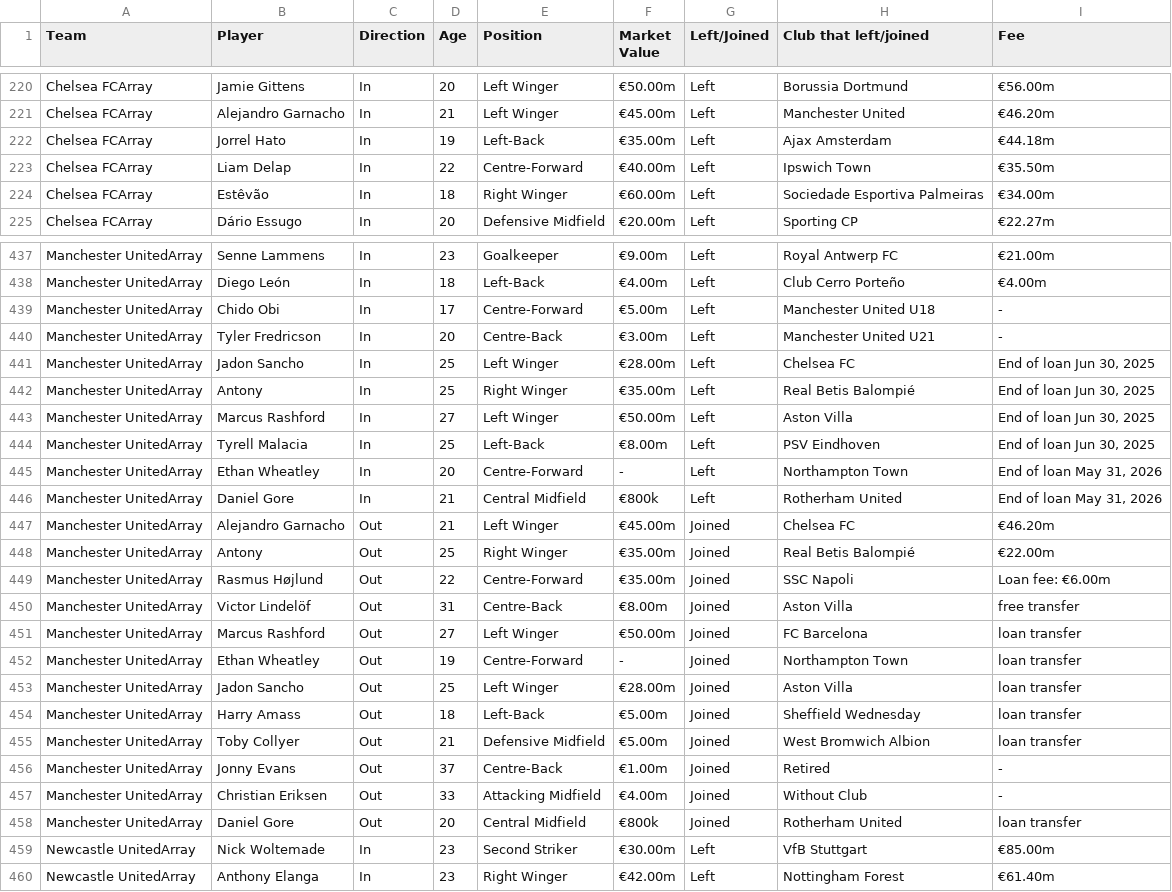
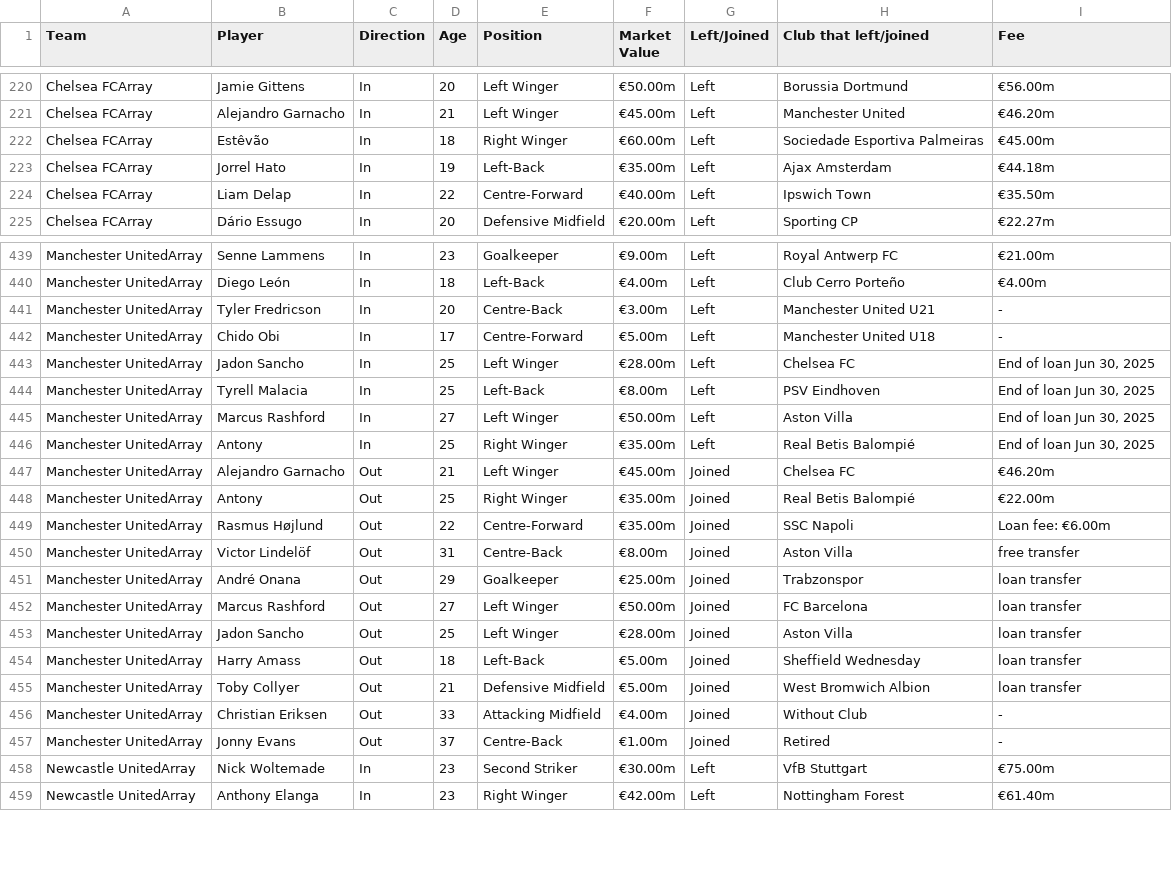
Before and after one commit to Chris-D-Jose-Castaneda/Premier_League_2025_26_Prediction, a CSV file: transfers.csv, drawn as a sheet; only a part is shown, gaps mark what is left out; the diff covers the shown part only.

```diff
--- a/transfers.csv
+++ b/transfers.csv
@@ -221,5 +221,5 @@ Chelsea FCArray,Jamie Gittens,In,20,Left Winger,€50.00m,Left,Borussia Dortmund
 Chelsea FCArray,Alejandro Garnacho,In,21,Left Winger,€45.00m,Left,Manchester United,€46.20m
+Chelsea FCArray,Estêvão,In,18,Right Winger,€60.00m,Left,Sociedade Esportiva Palmeiras,€45.00m
 Chelsea FCArray,Jorrel Hato,In,19,Left-Back,€35.00m,Left,Ajax Amsterdam,€44.18m
 Chelsea FCArray,Liam Delap,In,22,Centre-Forward,€40.00m,Left,Ipswich Town,€35.50m
-Chelsea FCArray,Estêvão,In,18,Right Winger,€60.00m,Left,Sociedade Esportiva Palmeiras,€34.00m
 Chelsea FCArray,Dário Essugo,In,20,Defensive Midfield,€20.00m,Left,Sporting CP,€22.27m
@@ -438,10 +440,8 @@ Manchester UnitedArray,Senne Lammens,In,23,Goalkeeper,€9.00m,Left,Royal Antwer
 Manchester UnitedArray,Diego León,In,18,Left-Back,€4.00m,Left,Club Cerro Porteño,€4.00m
+Manchester UnitedArray,Tyler Fredricson,In,20,Centre-Back,€3.00m,Left,Manchester United U21,-
 Manchester UnitedArray,Chido Obi,In,17,Centre-Forward,€5.00m,Left,Manchester United U18,-
-Manchester UnitedArray,Tyler Fredricson,In,20,Centre-Back,€3.00m,Left,Manchester United U21,-
 Manchester UnitedArray,Jadon Sancho,In,25,Left Winger,€28.00m,Left,Chelsea FC,"End of loan Jun 30, 2025"
+Manchester UnitedArray,Tyrell Malacia,In,25,Left-Back,€8.00m,Left,PSV Eindhoven,"End of loan Jun 30, 2025"
+Manchester UnitedArray,Marcus Rashford,In,27,Left Winger,€50.00m,Left,Aston Villa,"End of loan Jun 30, 2025"
 Manchester UnitedArray,Antony,In,25,Right Winger,€35.00m,Left,Real Betis Balompié,"End of loan Jun 30, 2025"
-Manchester UnitedArray,Marcus Rashford,In,27,Left Winger,€50.00m,Left,Aston Villa,"End of loan Jun 30, 2025"
-Manchester UnitedArray,Tyrell Malacia,In,25,Left-Back,€8.00m,Left,PSV Eindhoven,"End of loan Jun 30, 2025"
-Manchester UnitedArray,Ethan Wheatley,In,20,Centre-Forward,-,Left,Northampton Town,"End of loan May 31, 2026"
-Manchester UnitedArray,Daniel Gore,In,21,Central Midfield,€800k,Left,Rotherham United,"End of loan May 31, 2026"
 Manchester UnitedArray,Alejandro Garnacho,Out,21,Left Winger,€45.00m,Joined,Chelsea FC,€46.20m
@@ -450,4 +450,4 @@ Manchester UnitedArray,Rasmus Højlund,Out,22,Centre-Forward,€35.00m,Joined,SS
 Manchester UnitedArray,Victor Lindelöf,Out,31,Centre-Back,€8.00m,Joined,Aston Villa,free transfer
+Manchester UnitedArray,André Onana,Out,29,Goalkeeper,€25.00m,Joined,Trabzonspor,loan transfer
 Manchester UnitedArray,Marcus Rashford,Out,27,Left Winger,€50.00m,Joined,FC Barcelona,loan transfer
-Manchester UnitedArray,Ethan Wheatley,Out,19,Centre-Forward,-,Joined,Northampton Town,loan transfer
 Manchester UnitedArray,Jadon Sancho,Out,25,Left Winger,€28.00m,Joined,Aston Villa,loan transfer
@@ -455,6 +455,5 @@ Manchester UnitedArray,Harry Amass,Out,18,Left-Back,€5.00m,Joined,Sheffield We
 Manchester UnitedArray,Toby Collyer,Out,21,Defensive Midfield,€5.00m,Joined,West Bromwich Albion,loan transfer
+Manchester UnitedArray,Christian Eriksen,Out,33,Attacking Midfield,€4.00m,Joined,Without Club,-
 Manchester UnitedArray,Jonny Evans,Out,37,Centre-Back,€1.00m,Joined,Retired,-
-Manchester UnitedArray,Christian Eriksen,Out,33,Attacking Midfield,€4.00m,Joined,Without Club,-
-Manchester UnitedArray,Daniel Gore,Out,20,Central Midfield,€800k,Joined,Rotherham United,loan transfer
-Newcastle UnitedArray,Nick Woltemade,In,23,Second Striker,€30.00m,Left,VfB Stuttgart,€85.00m
+Newcastle UnitedArray,Nick Woltemade,In,23,Second Striker,€30.00m,Left,VfB Stuttgart,€75.00m
 Newcastle UnitedArray,Anthony Elanga,In,23,Right Winger,€42.00m,Left,Nottingham Forest,€61.40m
```
Also changed, not shown: 3 added rows, 18 moved rows and 10 edited cells elsewhere in this file, fixtures_2025_26.csv, pl_managers_2025_26.csv, 10 other files.
